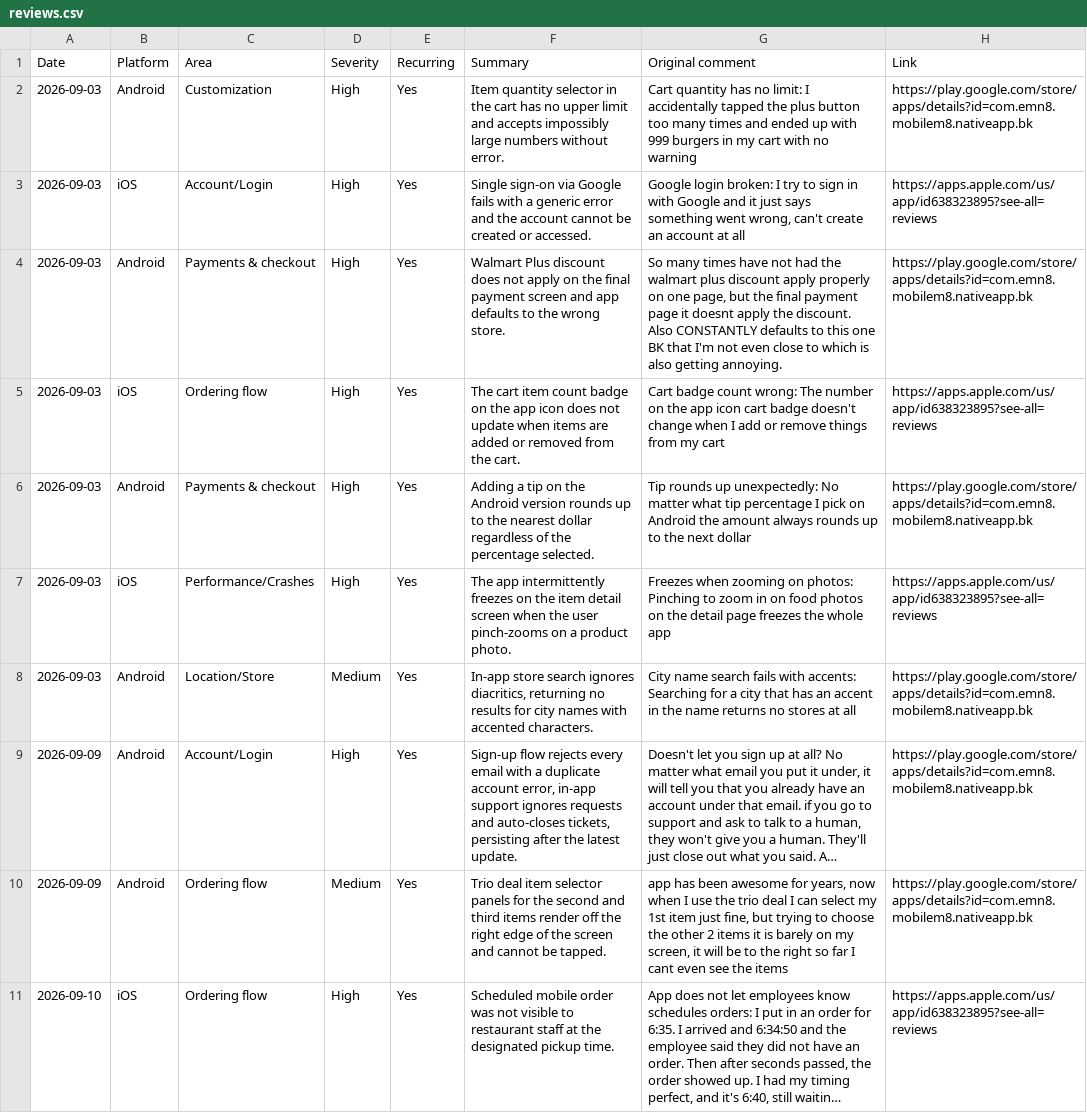
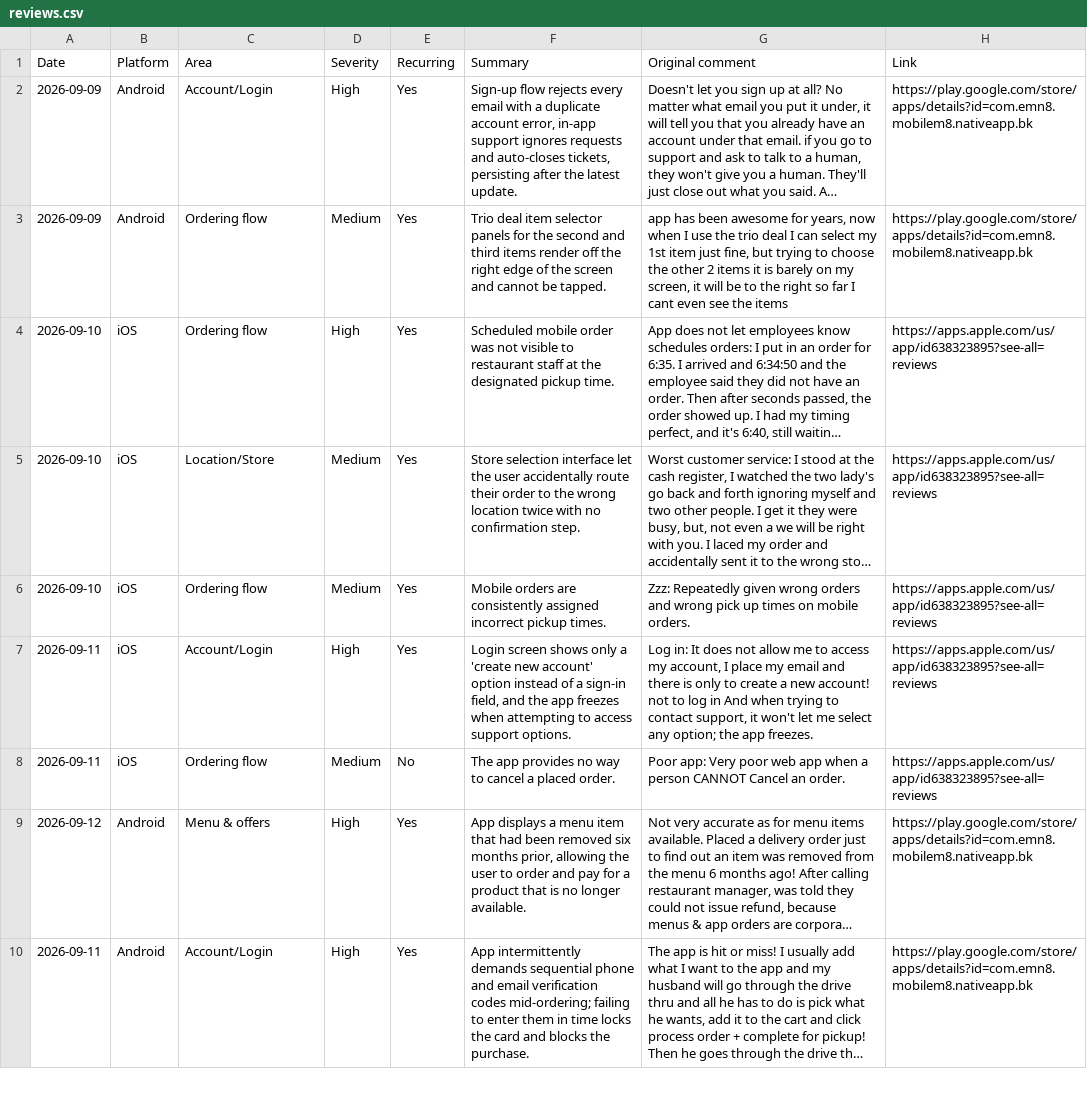
Before and after one commit to rocco9022/bk-review-triage, a CSV file: reviews.csv, drawn as a sheet; only a part is shown; the shorter side is filled out with more unchanged rows; long unchanged cells end in …; the diff names each change by its address in the sheet, - before the commit and + after, or states it on an @@ line.

```diff
--- a/reviews.csv
+++ b/reviews.csv
-row 2: 2026-09-03 | Android | Customization | High | Yes | Item quantity selector in the cart has no upper limit and accepts impossibly large numbers without error. | Cart quantity has no limit: I accidentally tapped the plus button too many times and ended up with 999 burgers in my cart with no warning | https://play.google.com/store/apps/details?id=com.emn8.mobilem8.nativeapp.bk
-row 3: 2026-09-03 | iOS | Account/Login | High | Yes | Single sign-on via Google fails with a generic error and the account cannot be created or accessed. | Google login broken: I try to sign in with Google and it just says something went wrong, can't create an account at all | https://apps.apple.com/us/app/id638323895?see-all=reviews
-row 4: 2026-09-03 | Android | Payments & checkout | High | Yes | Walmart Plus discount does not apply on the final payment screen and app defaults to the wrong store. | So many times have not had the walmart plus discount apply properly on one page, but the final payment page it doesnt apply the discount. Also CONSTANTLY defaults to this one BK that I'm not even close to which is also getting annoying. | https://play.google.com/store/apps/details?id=com.emn8.mobilem8.nativeapp.bk
-row 5: 2026-09-03 | iOS | Ordering flow | High | Yes | The cart item count badge on the app icon does not update when items are added or removed from the cart. | Cart badge count wrong: The number on the app icon cart badge doesn't change when I add or remove things from my cart | https://apps.apple.com/us/app/id638323895?see-all=reviews
-row 6: 2026-09-03 | Android | Payments & checkout | High | Yes | Adding a tip on the Android version rounds up to the nearest dollar regardless of the percentage selected. | Tip rounds up unexpectedly: No matter what tip percentage I pick on Android the amount always rounds up to the next dollar | https://play.google.com/store/apps/details?id=com.emn8.mobilem8.nativeapp.bk
-row 7: 2026-09-03 | iOS | Performance/Crashes | High | Yes | The app intermittently freezes on the item detail screen when the user pinch-zooms on a product photo. | Freezes when zooming on photos: Pinching to zoom in on food photos on the detail page freezes the whole app | https://apps.apple.com/us/app/id638323895?see-all=reviews
-row 8: 2026-09-03 | Android | Location/Store | Medium | Yes | In-app store search ignores diacritics, returning no results for city names with accented characters. | City name search fails with accents: Searching for a city that has an accent in the name returns no stores at all | https://play.google.com/store/apps/details?id=com.emn8.mobilem8.nativeapp.bk
```
Also changed, not shown: 1 other file.
